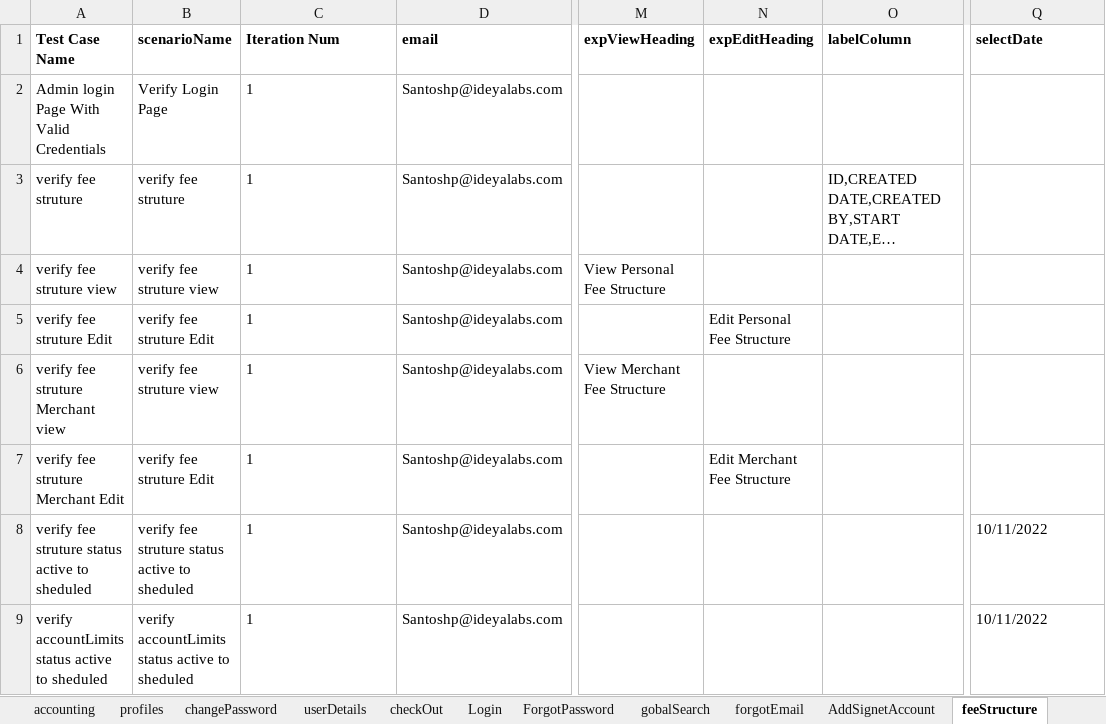
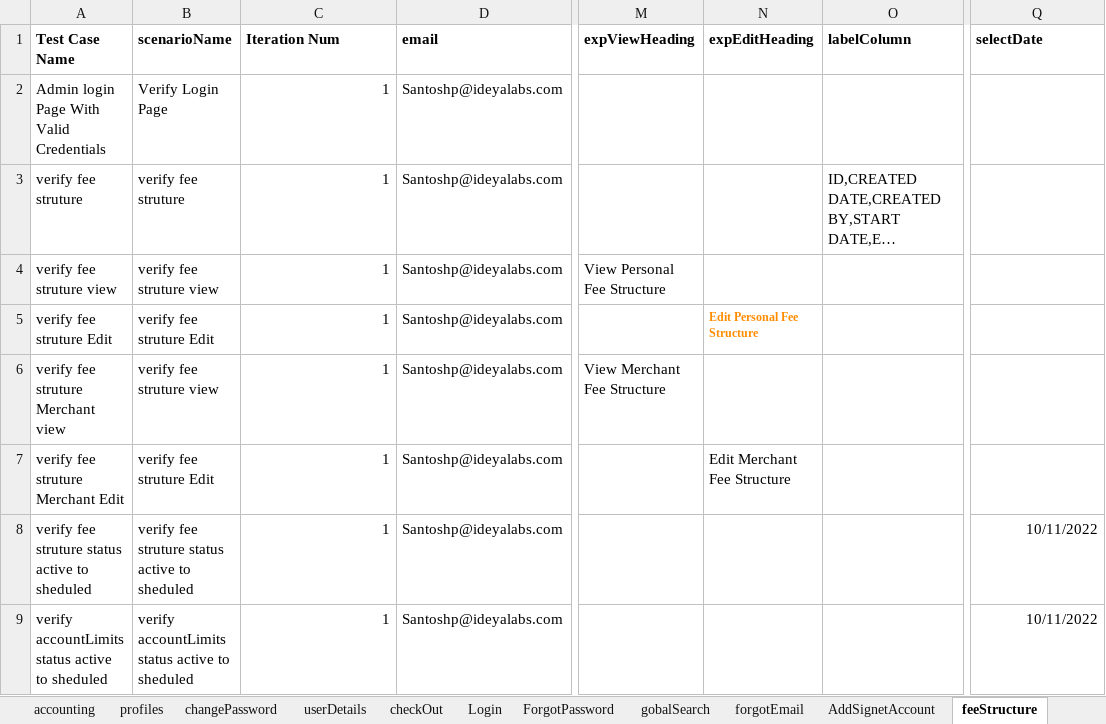
Before and after one commit to RameshNaikRR/Automation, an Excel workbook: Web/coyni/resources/testdata-admin.xlsx, sheet feeStructure, drawn as a sheet; only a part is shown, gaps mark what is left out; long unchanged cells end in …; values as stored, in another font and other column widths than the file's, no borders; the diff names each change by its address in the sheet, - before the commit and + after, or states it on an @@ line.

```diff
--- a/Web/coyni/resources/testdata-admin.xlsx (sheet feeStructure)
+++ b/Web/coyni/resources/testdata-admin.xlsx (sheet feeStructure)
-C2:C9 alignment: left
+C2:C9 alignment: right
@@ N5 bold: off → on, text colour: black → #FF8C00, text size: smaller @@
-Q8:Q9 alignment: left
+Q8:Q9 alignment: right
```
Also changed, not shown: sheet TransactionDetails, sheet AccountLimits, Web/coyni/resources/TestScript-admin.xlsx, 6 other files.
